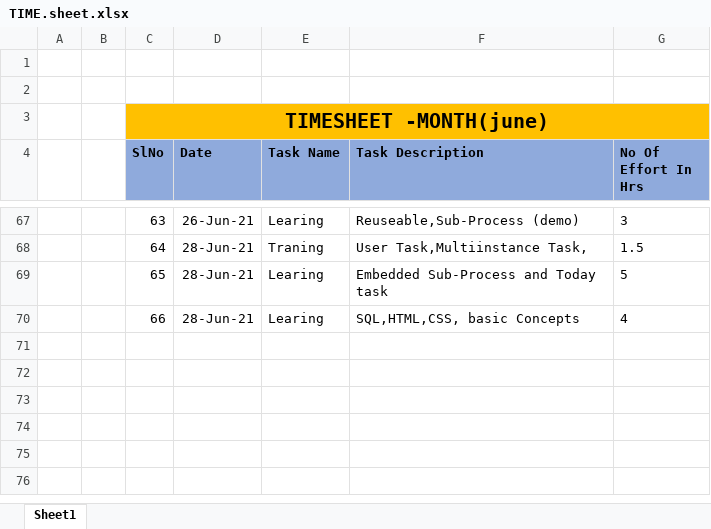
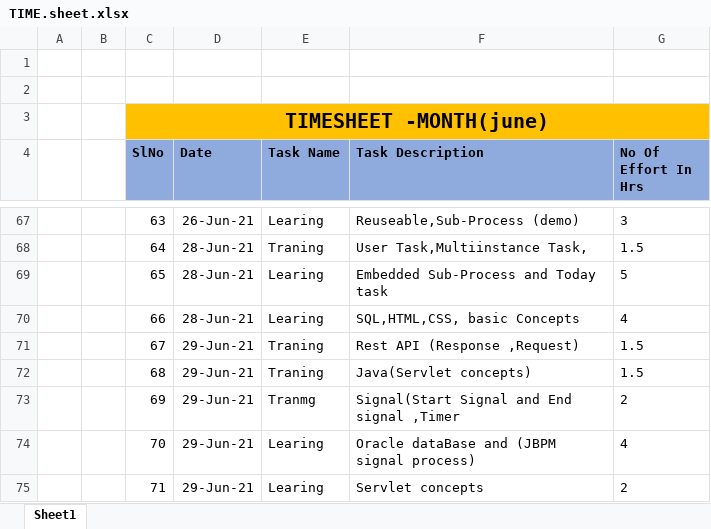
Before and after one commit to Surge-Technology/JavaTraining-Batch1, an Excel workbook: Vinothini/TIME.sheet.xlsx, sheet Sheet1, drawn as a sheet; only a part is shown, gaps mark what is left out; values as stored, in another font and other column widths than the file's, no borders; the diff names each change by its address in the sheet, - before the commit and + after, or states it on an @@ line.

Commit message:
TimeSheet

```diff
--- a/Vinothini/TIME.sheet.xlsx (sheet Sheet1)
+++ b/Vinothini/TIME.sheet.xlsx (sheet Sheet1)
+row 71:  |  | 67 | 29-Jun-21 | Traning | Rest API (Response ,Request) | 1.5
+row 72:  |  | 68 | 29-Jun-21 | Traning | Java(Servlet concepts) | 1.5
+row 73:  |  | 69 | 29-Jun-21 | Tranmg | Signal(Start Signal and End signal ,Timer | 2
+row 74:  |  | 70 | 29-Jun-21 | Learing | Oracle dataBase and (JBPM signal process) | 4
+row 75:  |  | 71 | 29-Jun-21 | Learing | Servlet concepts | 2
```
